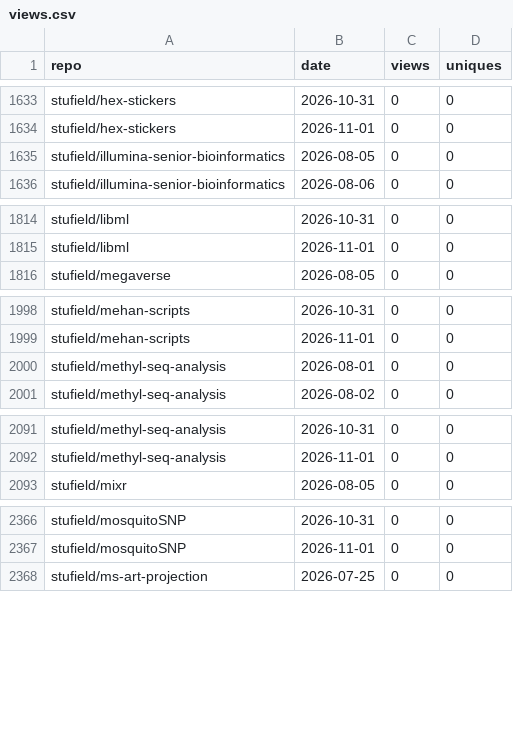
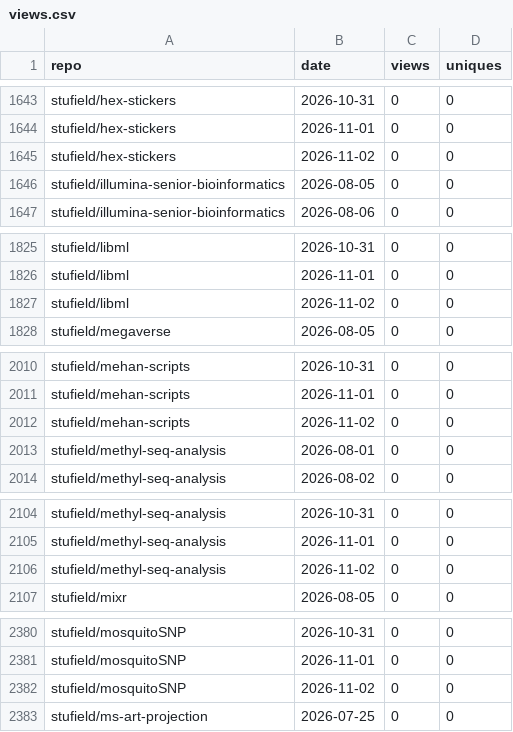
Before and after one commit to stufield/repo-views, a CSV file: data/views.csv, drawn as a sheet; only a part is shown, gaps mark what is left out; the diff covers the shown part only.

```diff
--- a/data/views.csv
+++ b/data/views.csv
@@ -1634,2 +1644,3 @@ stufield/hex-stickers,2026-10-31,0,0
 stufield/hex-stickers,2026-11-01,0,0
+stufield/hex-stickers,2026-11-02,0,0
 stufield/illumina-senior-bioinformatics,2026-08-05,0,0
@@ -1815,2 +1826,3 @@ stufield/libml,2026-10-31,0,0
 stufield/libml,2026-11-01,0,0
+stufield/libml,2026-11-02,0,0
 stufield/megaverse,2026-08-05,0,0
@@ -1999,2 +2011,3 @@ stufield/mehan-scripts,2026-10-31,0,0
 stufield/mehan-scripts,2026-11-01,0,0
+stufield/mehan-scripts,2026-11-02,0,0
 stufield/methyl-seq-analysis,2026-08-01,0,0
@@ -2092,2 +2105,3 @@ stufield/methyl-seq-analysis,2026-10-31,0,0
 stufield/methyl-seq-analysis,2026-11-01,0,0
+stufield/methyl-seq-analysis,2026-11-02,0,0
 stufield/mixr,2026-08-05,0,0
@@ -2367,2 +2381,3 @@ stufield/mosquitoSNP,2026-10-31,0,0
 stufield/mosquitoSNP,2026-11-01,0,0
+stufield/mosquitoSNP,2026-11-02,0,0
 stufield/ms-art-projection,2026-07-25,0,0
```
Also changed, not shown: 28 added rows elsewhere in this file, 1 other file.
